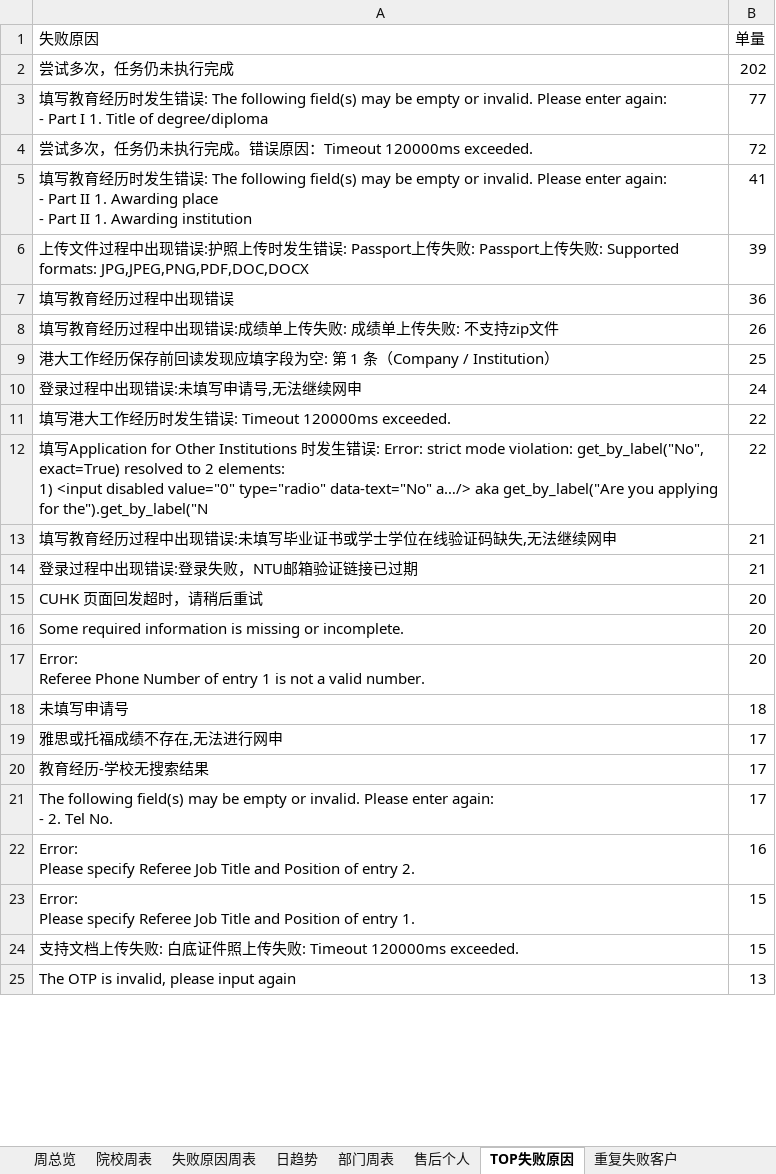
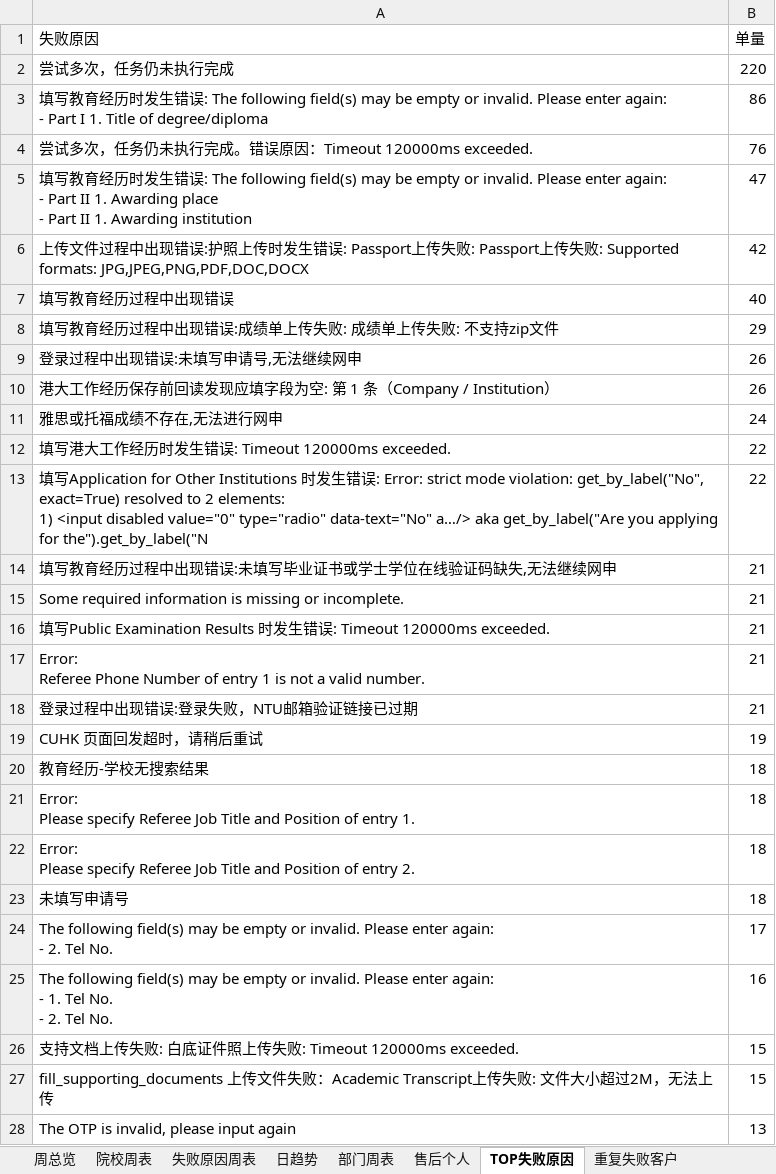
Before and after one commit to Paul-Xu-ZNZ/auto-apply-review, an Excel workbook: 自动网申周度复盘台账.xlsx, sheet TOP失败原因, drawn as a sheet; only a part is shown; values as stored, in another font and other column widths than the file's, no borders; removed rows and columns are numbered as before the commit, all else as after; ↵ is a line break in a cell; the diff covers the shown part only; the diff names each change by its address in the sheet, - before the commit and + after, or states it on an @@ line.

```diff
--- a/自动网申周度复盘台账.xlsx (sheet TOP失败原因)
+++ b/自动网申周度复盘台账.xlsx (sheet TOP失败原因)
-B2 (单量): 202
+B2 (单量): 220
-B3 (单量): 77
+B3 (单量): 86
-B4 (单量): 72
+B4 (单量): 76
-B5 (单量): 41
+B5 (单量): 47
-B6 (单量): 39
+B6 (单量): 42
-B7 (单量): 36
+B7 (单量): 40
-B8 (单量): 26
+B8 (单量): 29
+row 9: 登录过程中出现错误:未填写申请号,无法继续网申 | 26
-B10 (单量): 25
+B10 (单量): 26
-A11 (失败原因): 登录过程中出现错误:未填写申请号,无法继续网申
+A11 (失败原因): 雅思或托福成绩不存在,无法进行网申
+row 15: Some required information is missing or incomplete. | 21
+row 16: 填写Public Examination Results 时发生错误: Timeout 120000ms exceeded. | 21
+row 17: Error: ↵ Referee Phone Number of entry 1 is not a valid number. | 21
-B19 (单量): 20
+B19 (单量): 19
-row 16: Some required information is missing or incomplete. | 20
-row 17: Error: ↵ Referee Phone Number of entry 1 is not a valid number. | 20
+row 20: 教育经历-学校无搜索结果 | 18
+row 21: Error: ↵ Please specify Referee Job Title and Position of entry 1. | 18
+row 22: Error: ↵ Please specify Referee Job Title and Position of entry 2. | 18
-row 19: 雅思或托福成绩不存在,无法进行网申 | 17
-row 20: 教育经历-学校无搜索结果 | 17
-A25 (失败原因): Error: ↵ Please specify Referee Job Title and Position of entry 2.
+A25 (失败原因): The following field(s) may be empty or invalid. Please enter again: ↵ - 1. Tel No. ↵ - 2. Tel No.
-row 23: Error: ↵ Please specify Referee Job Title and Position of entry 1. | 15
+row 27: fill_supporting_documents 上传文件失败：Academic Transcript上传失败: 文件大小超过2M，无法上传 | 15
```
Also changed, not shown: 10 added rows, 13 removed rows and 5 edited cells elsewhere in this sheet, sheet 售后个人, sheet 重复失败客户, sheet 失败原因周表, sheet 院校周表, sheet 日趋势, sheet 部门周表, 2 more sheets, 1 other file.
